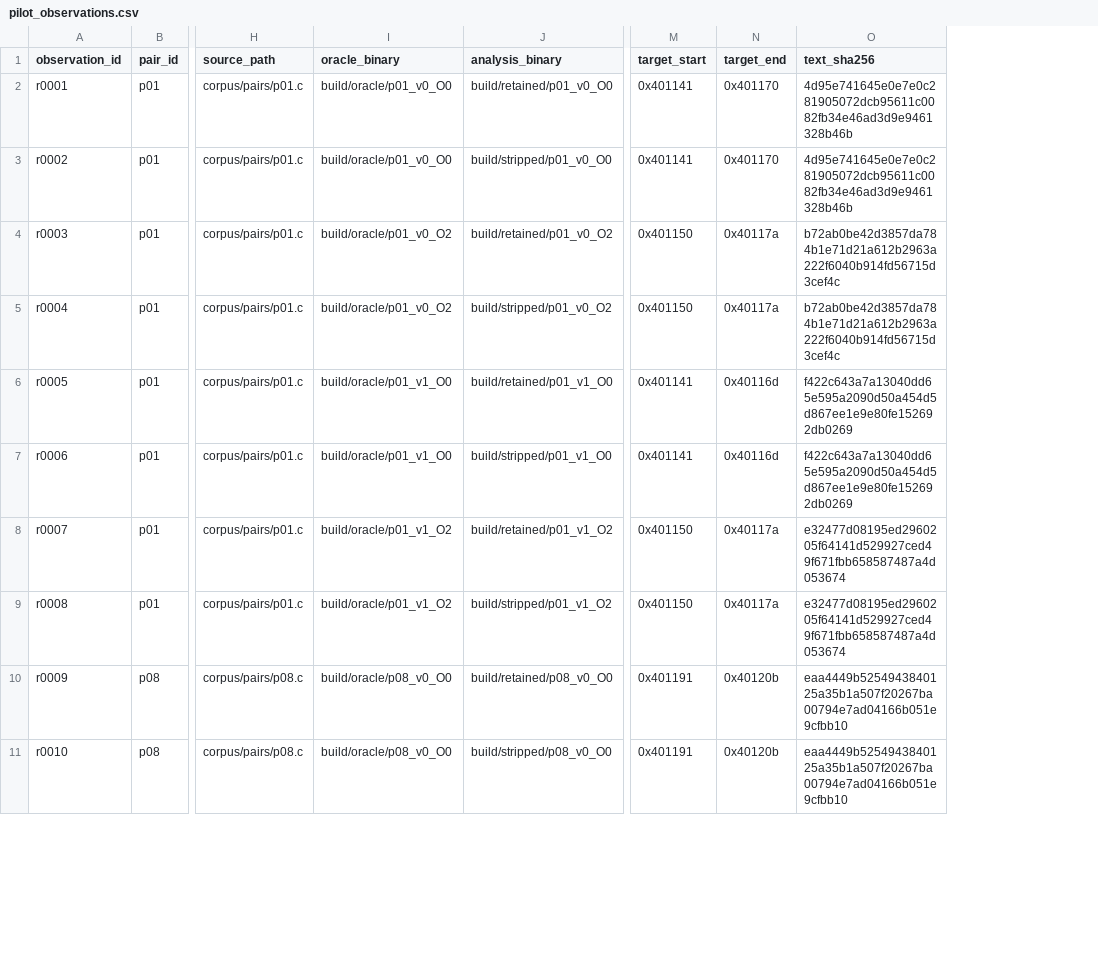
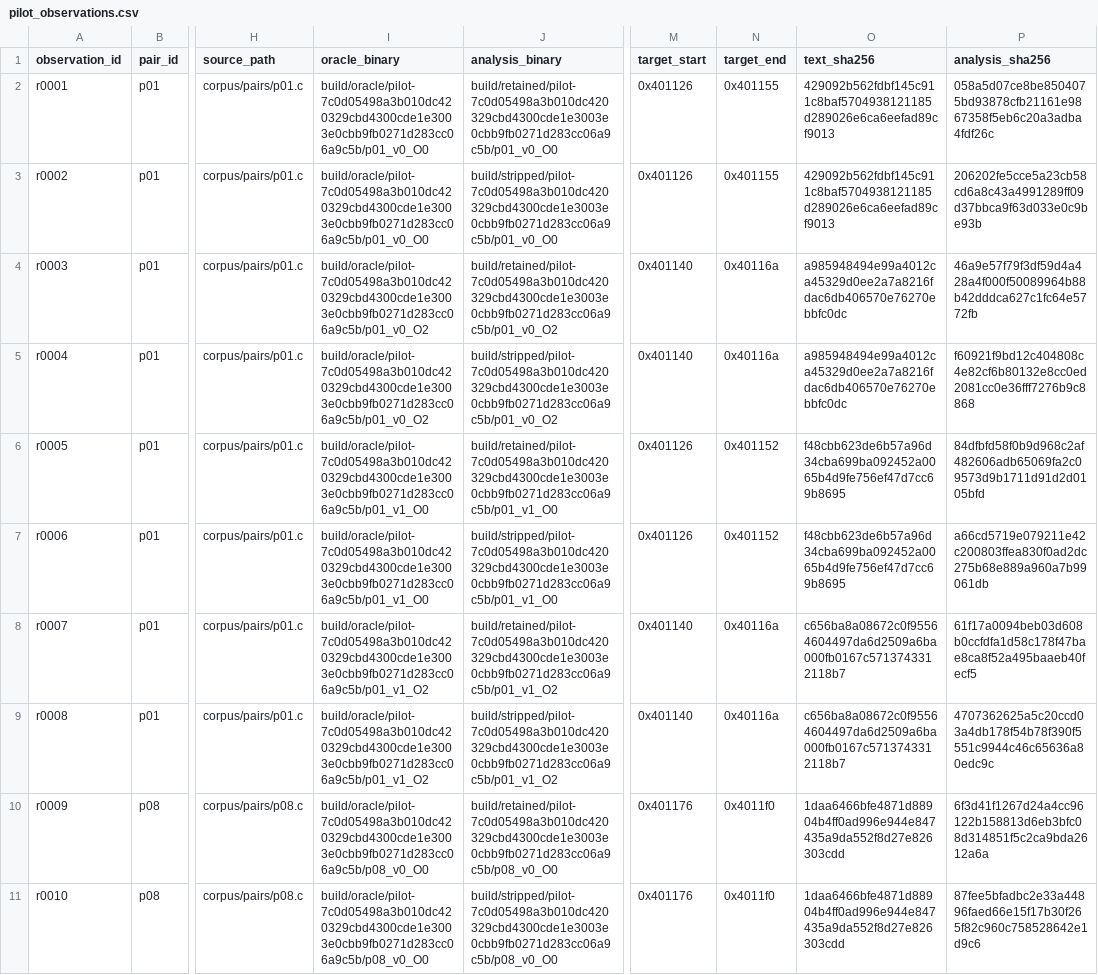
Before and after one commit to camster811/optimization-vuln-analysis, a CSV file: data/private/pilot_observations.csv, drawn as a sheet; only a part is shown, gaps mark what is left out; the diff covers the shown part only; the diff names each change by its address in the sheet, - before the commit and + after, or states it on an @@ line.

Commit message:
updated records

```diff
--- a/data/private/pilot_observations.csv
+++ b/data/private/pilot_observations.csv
+column P (analysis_sha256), rows 2-11: 058a5d07ce8be8504075bd93878cfb21161e9867358f5eb6c20a3adba4fdf26c | 206202fe5cce5a23cb58cd6a8c43a4991289ff09d37bbca9f63d033e0c9be93b | 46a9e57f79f3df59d4a428a4f000f50089964b88b42dddca627c1fc64e5772fb | f60921f9bd12c404808c4e82cf6b80132e8cc0ed2081cc0e36fff7276b9c8868 | 84dfbfd58f0b9d968c2af482606adb65069fa2c09573d9b1711d91d2d0105bfd | a66cd5719e079211e42c200803ffea830f0ad2dc275b68e889a960a7b99061db | 61f17a0094beb03d608b0ccfdfa1d58c178f47bae8ca8f52a495baaeb40fecf5 | 4707362625a5c20ccd03a4db178f54b78f390f5551c9944c46c65636a80edc9c | 6f3d41f1267d24a4cc96122b158813d6eb3bfc08d314851f5c2ca9bda2612a6a | 87fee5bfadbc2e33a44896faed66e15f17b30f265f82c960c758528642e1d9c6
-I2:I3 (oracle_binary): build/oracle/p01_v0_O0
+I2:I3 (oracle_binary): build/oracle/pilot-7c0d05498a3b010dc420329cbd4300cde1e3003e0cbb9fb0271d283cc06a9c5b/p01_v0_O0
-J2 (analysis_binary): build/retained/p01_v0_O0
+J2 (analysis_binary): build/retained/pilot-7c0d05498a3b010dc420329cbd4300cde1e3003e0cbb9fb0271d283cc06a9c5b/p01_v0_O0
-M2:M3 (target_start): 0x401141
+M2:M3 (target_start): 0x401126
-N2:N3 (target_end): 0x401170
+N2:N3 (target_end): 0x401155
-O2:O3 (text_sha256): 4d95e741645e0e7e0c281905072dcb95611c0082fb34e46ad3d9e9461328b46b
+O2:O3 (text_sha256): 429092b562fdbf145c911c8baf5704938121185d289026e6ca6eefad89cf9013
-J3 (analysis_binary): build/stripped/p01_v0_O0
+J3 (analysis_binary): build/stripped/pilot-7c0d05498a3b010dc420329cbd4300cde1e3003e0cbb9fb0271d283cc06a9c5b/p01_v0_O0
-I4:I5 (oracle_binary): build/oracle/p01_v0_O2
+I4:I5 (oracle_binary): build/oracle/pilot-7c0d05498a3b010dc420329cbd4300cde1e3003e0cbb9fb0271d283cc06a9c5b/p01_v0_O2
-J4 (analysis_binary): build/retained/p01_v0_O2
+J4 (analysis_binary): build/retained/pilot-7c0d05498a3b010dc420329cbd4300cde1e3003e0cbb9fb0271d283cc06a9c5b/p01_v0_O2
-M4:M5 (target_start): 0x401150
+M4:M5 (target_start): 0x401140
-N4:N5 (target_end): 0x40117a
+N4:N5 (target_end): 0x40116a
-O4:O5 (text_sha256): b72ab0be42d3857da784b1e71d21a612b2963a222f6040b914fd56715d3cef4c
+O4:O5 (text_sha256): a985948494e99a4012ca45329d0ee2a7a8216fdac6db406570e76270ebbfc0dc
-J5 (analysis_binary): build/stripped/p01_v0_O2
+J5 (analysis_binary): build/stripped/pilot-7c0d05498a3b010dc420329cbd4300cde1e3003e0cbb9fb0271d283cc06a9c5b/p01_v0_O2
-I6:I7 (oracle_binary): build/oracle/p01_v1_O0
+I6:I7 (oracle_binary): build/oracle/pilot-7c0d05498a3b010dc420329cbd4300cde1e3003e0cbb9fb0271d283cc06a9c5b/p01_v1_O0
-J6 (analysis_binary): build/retained/p01_v1_O0
+J6 (analysis_binary): build/retained/pilot-7c0d05498a3b010dc420329cbd4300cde1e3003e0cbb9fb0271d283cc06a9c5b/p01_v1_O0
-M6:M7 (target_start): 0x401141
+M6:M7 (target_start): 0x401126
-N6:N7 (target_end): 0x40116d
+N6:N7 (target_end): 0x401152
-O6:O7 (text_sha256): f422c643a7a13040dd65e595a2090d50a454d5d867ee1e9e80fe152692db0269
+O6:O7 (text_sha256): f48cbb623de6b57a96d34cba699ba092452a0065b4d9fe756ef47d7cc69b8695
-J7 (analysis_binary): build/stripped/p01_v1_O0
+J7 (analysis_binary): build/stripped/pilot-7c0d05498a3b010dc420329cbd4300cde1e3003e0cbb9fb0271d283cc06a9c5b/p01_v1_O0
-I8:I9 (oracle_binary): build/oracle/p01_v1_O2
+I8:I9 (oracle_binary): build/oracle/pilot-7c0d05498a3b010dc420329cbd4300cde1e3003e0cbb9fb0271d283cc06a9c5b/p01_v1_O2
-J8 (analysis_binary): build/retained/p01_v1_O2
+J8 (analysis_binary): build/retained/pilot-7c0d05498a3b010dc420329cbd4300cde1e3003e0cbb9fb0271d283cc06a9c5b/p01_v1_O2
-M8:M9 (target_start): 0x401150
+M8:M9 (target_start): 0x401140
-N8:N9 (target_end): 0x40117a
+N8:N9 (target_end): 0x40116a
-O8:O9 (text_sha256): e32477d08195ed2960205f64141d529927ced49f671fbb658587487a4d053674
+O8:O9 (text_sha256): c656ba8a08672c0f95564604497da6d2509a6ba000fb0167c5713743312118b7
-J9 (analysis_binary): build/stripped/p01_v1_O2
+J9 (analysis_binary): build/stripped/pilot-7c0d05498a3b010dc420329cbd4300cde1e3003e0cbb9fb0271d283cc06a9c5b/p01_v1_O2
-I10:I11 (oracle_binary): build/oracle/p08_v0_O0
+I10:I11 (oracle_binary): build/oracle/pilot-7c0d05498a3b010dc420329cbd4300cde1e3003e0cbb9fb0271d283cc06a9c5b/p08_v0_O0
-J10 (analysis_binary): build/retained/p08_v0_O0
+J10 (analysis_binary): build/retained/pilot-7c0d05498a3b010dc420329cbd4300cde1e3003e0cbb9fb0271d283cc06a9c5b/p08_v0_O0
-M10:M11 (target_start): 0x401191
+M10:M11 (target_start): 0x401176
-N10:N11 (target_end): 0x40120b
+N10:N11 (target_end): 0x4011f0
-O10:O11 (text_sha256): eaa4449b5254943840125a35b1a507f20267ba00794e7ad04166b051e9cfbb10
+O10:O11 (text_sha256): 1daa6466bfe4871d88904b4ff0ad996e944e847435a9da552f8d27e826303cdd
-J11 (analysis_binary): build/stripped/p08_v0_O0
+J11 (analysis_binary): build/stripped/pilot-7c0d05498a3b010dc420329cbd4300cde1e3003e0cbb9fb0271d283cc06a9c5b/p08_v0_O0
```
Also changed, not shown: 30 edited cells elsewhere in this file, 17 other files.
